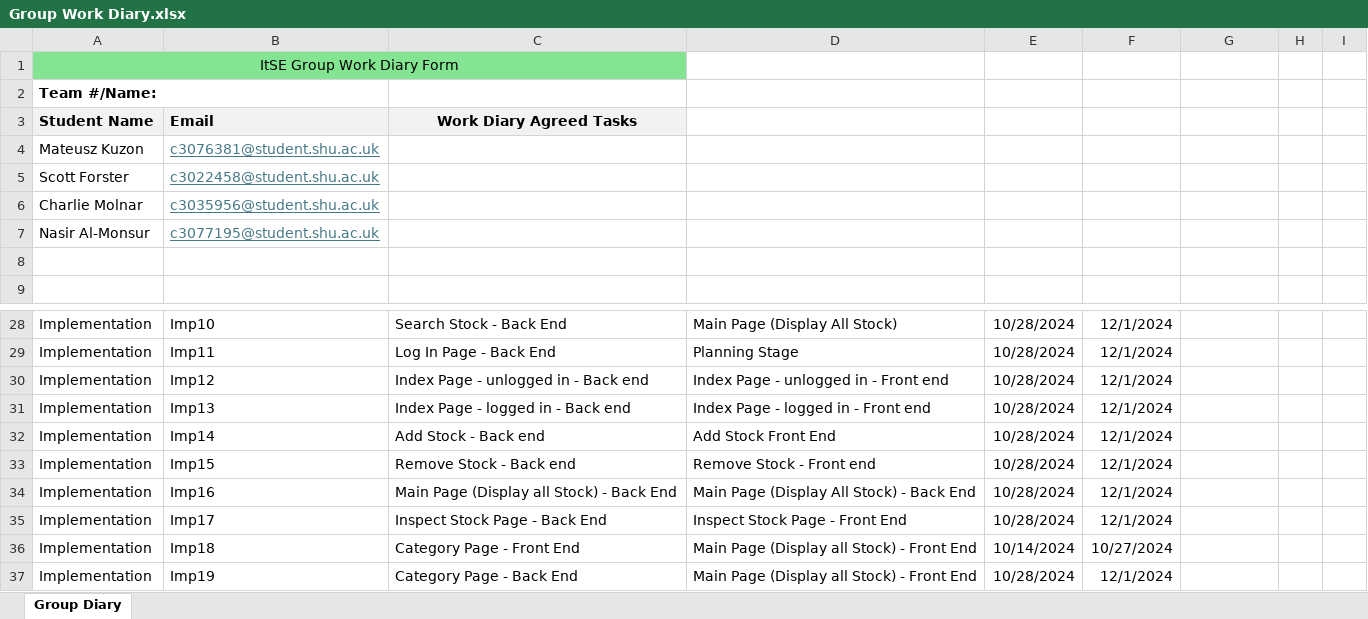
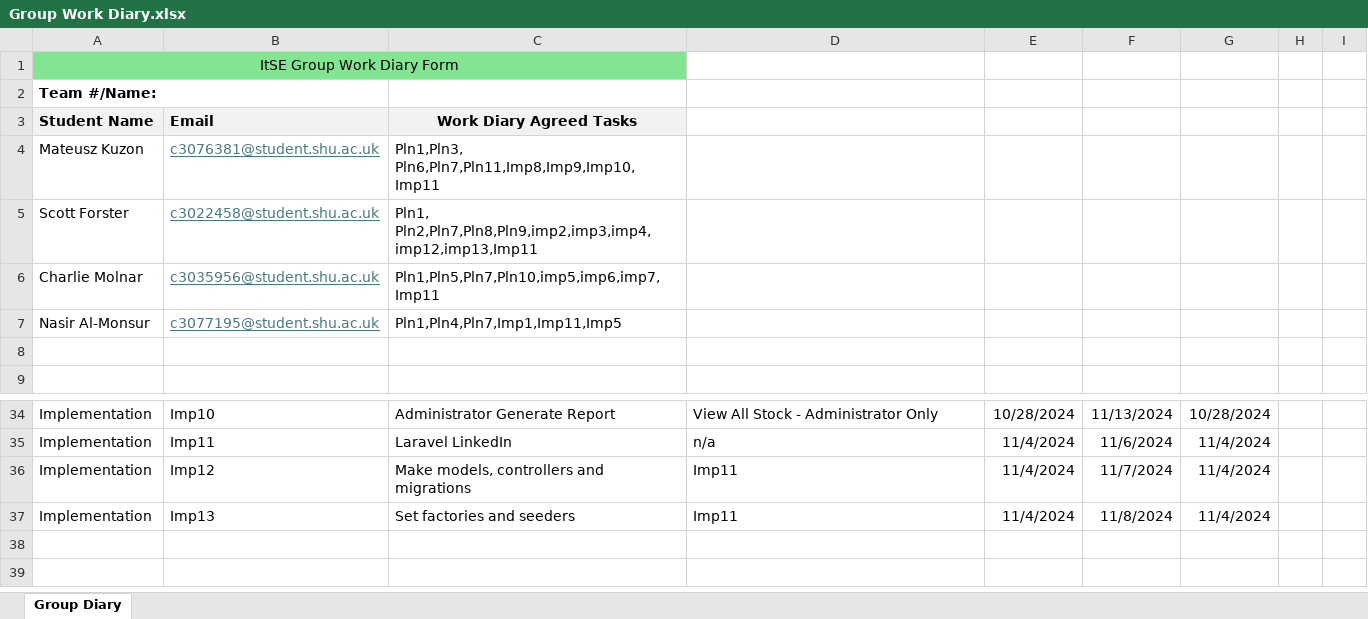
Before and after one commit to ScottForster400/Inventory-Management-System-Laravel, an Excel workbook: docs/Group Work Diary.xlsx, sheet Group Diary, drawn as a sheet; only a part is shown, gaps mark what is left out; values as stored, in another font and other column widths than the file's, no borders; removed rows and columns are numbered as before the commit, all else as after; the diff covers the shown part only; the diff names each change by its address in the sheet, - before the commit and + after, or states it on an @@ line.

```diff
--- a/docs/Group Work Diary.xlsx (sheet Group Diary)
+++ b/docs/Group Work Diary.xlsx (sheet Group Diary)
-C4: (empty)
+C4: Pln1,Pln3, Pln6,Pln7,Pln11,Imp8,Imp9,Imp10,Imp11
-C5: (empty)
+C5: Pln1, Pln2,Pln7,Pln8,Pln9,imp2,imp3,imp4,imp12,imp13,Imp11
-C6: (empty)
+C6: Pln1,Pln5,Pln7,Pln10,imp5,imp6,imp7,Imp11
-C7: (empty)
+C7: Pln1,Pln4,Pln7,Imp1,Imp11,Imp5
-C34: Search Stock - Back End
+C34: Administrator Generate Report
-D34: Main Page (Display All Stock)
+D34: View All Stock - Administrator Only
-F34: 12/1/2024
+F34: 11/13/2024
-G34: (empty)
+G34: 10/28/2024
-C35: Log In Page - Back End
+C35: Laravel LinkedIn
-D35: Planning Stage
+D35: n/a
-E35:E37: 10/28/2024
+E35:E37: 11/4/2024
-F35: 12/1/2024
+F35: 11/6/2024
-G35:G37: (empty)
+G35:G37: 11/4/2024
-C36: Index Page - unlogged in - Back end
+C36: Make models, controllers and migrations
-D36: Index Page - unlogged in - Front end
+D36: Imp11
-F36: 12/1/2024
+F36: 11/7/2024
-C37: Index Page - logged in - Back end
+C37: Set factories and seeders
-D37: Index Page - logged in - Front end
+D37: Imp11
-F37: 12/1/2024
+F37: 11/8/2024
-row 32: Implementation | Imp14 | Add Stock - Back end | Add Stock Front End | 10/28/2024 | 12/1/2024
-row 33: Implementation | Imp15 | Remove Stock - Back end | Remove Stock - Front end | 10/28/2024 | 12/1/2024
-row 34: Implementation | Imp16 | Main Page (Display all Stock) - Back End | Main Page (Display All Stock) - Back End | 10/28/2024 | 12/1/2024
-row 35: Implementation | Imp17 | Inspect Stock Page - Back End | Inspect Stock Page - Front End | 10/28/2024 | 12/1/2024
-row 36: Implementation | Imp18 | Category Page - Front End | Main Page (Display all Stock) - Front End | 10/14/2024 | 10/27/2024
-row 37: Implementation | Imp19 | Category Page - Back End | Main Page (Display all Stock) - Front End | 10/28/2024 | 12/1/2024
```
Also changed, not shown: 6 added rows and 56 edited cells elsewhere in this sheet.
